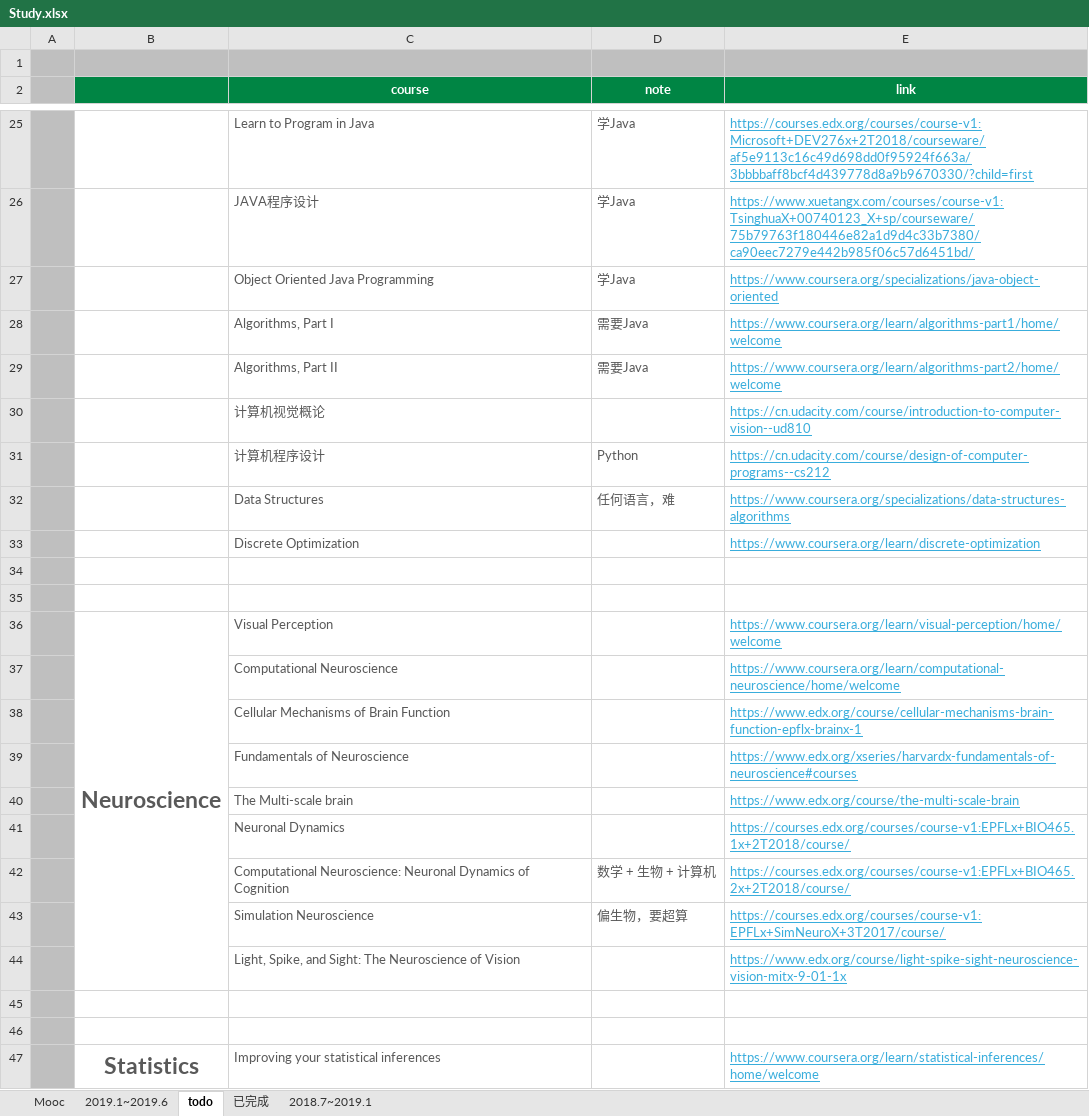
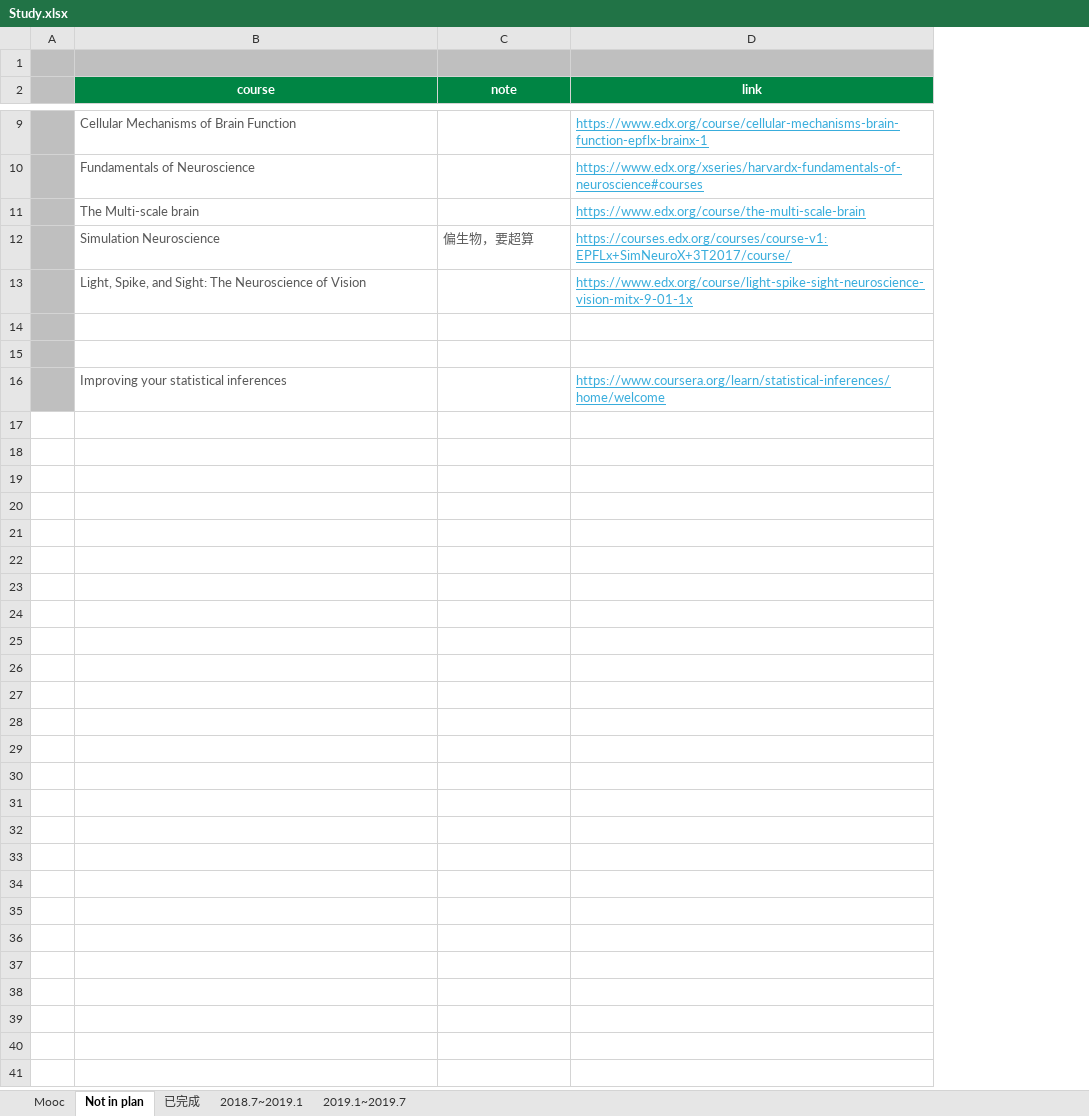
Before and after one commit to sakimarquis/Mooc, an Excel workbook: Study.xlsx, sheet Not in plan, drawn as a sheet; only a part is shown, gaps mark what is left out; values as stored, in another font and other column widths than the file's, no borders; the diff covers the shown part only; the diff names each change by its address in the sheet, - before the commit and + after, or states it on an @@ line.

Commit message:
completed Computational Neuroscience!

```diff
--- a/Study.xlsx (sheet Not in plan)
+++ b/Study.xlsx (sheet Not in plan)
-sheet tab: todo
+sheet tab: Not in plan
-sheet tab: 2019.1~2019.6
+sheet tab: 2019.1~2019.7
-column B, row 47: Statistics
-row 25:  |  | Learn to Program in Java | 学Java | https://courses.edx.org/courses/course-v1:Microsoft+DEV276x+2T2018/courseware/af5e9113c16c49d698dd0f95924f663a/3bbbbaff8bcf4d439778d8a9b9670330/?child=first
-row 26:  |  | JAVA程序设计 | 学Java | https://www.xuetangx.com/courses/course-v1:TsinghuaX+00740123_X+sp/courseware/75b79763f180446e82a1d9d4c33b7380/ca90eec7279e442b985f06c57d6451bd/
-row 27:  |  | Object Oriented Java Programming | 学Java | https://www.coursera.org/specializations/java-object-oriented
-row 28:  |  | Algorithms, Part I | 需要Java | https://www.coursera.org/learn/algorithms-part1/home/welcome
-row 29:  |  | Algorithms, Part II | 需要Java | https://www.coursera.org/learn/algorithms-part2/home/welcome
-row 30:  |  | 计算机视觉概论 |  | https://cn.udacity.com/course/introduction-to-computer-vision--ud810
-row 31:  |  | 计算机程序设计 | Python | https://cn.udacity.com/course/design-of-computer-programs--cs212
-row 32:  |  | Data Structures | 任何语言，难 | https://www.coursera.org/specializations/data-structures-algorithms
-row 33:  |  | Discrete Optimization |  | https://www.coursera.org/learn/discrete-optimization
-row 34: (empty)
-row 35: (empty)
-row 36:  | Neuroscience | Visual Perception |  | https://www.coursera.org/learn/visual-perception/home/welcome
-row 37:  |  | Computational Neuroscience |  | https://www.coursera.org/learn/computational-neuroscience/home/welcome
-row 41:  |  | Neuronal Dynamics |  | https://courses.edx.org/courses/course-v1:EPFLx+BIO465.1x+2T2018/course/
-row 42:  |  | Computational Neuroscience: Neuronal Dynamics of Cognition | 数学 + 生物 + 计算机 | https://courses.edx.org/courses/course-v1:EPFLx+BIO465.2x+2T2018/course/
```
Also changed, not shown: 17 removed rows elsewhere in this sheet, sheet 2018.7~2019.1, sheet Mooc, sheet 已完成, charts or pictures, 13 other files.
